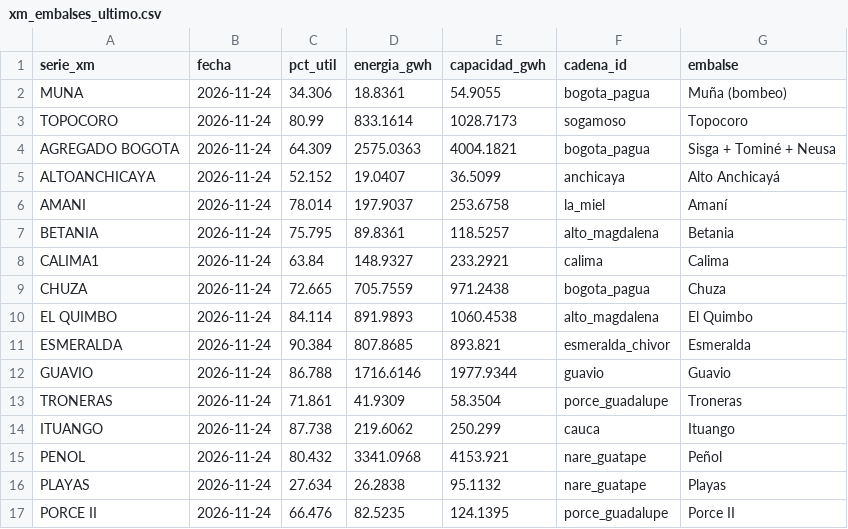
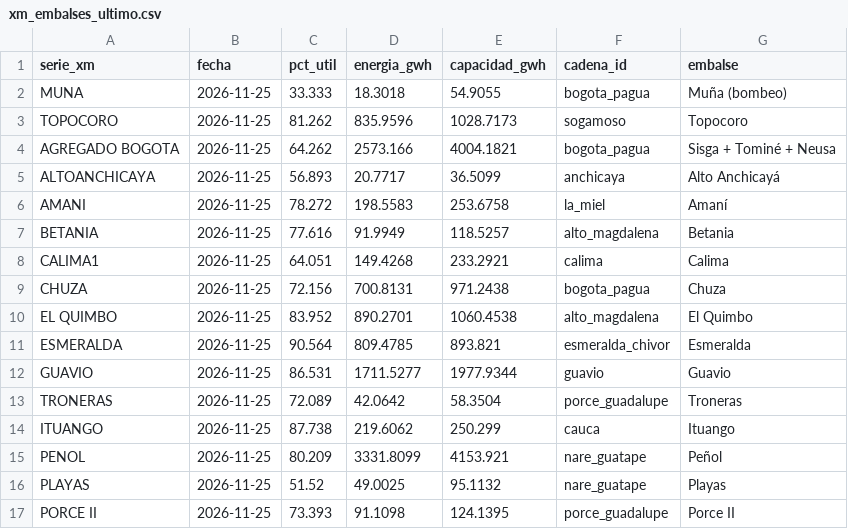
Before and after one commit to jsroncancio/embalses-sin, a CSV file: data/processed/xm_embalses_ultimo.csv, drawn as a sheet; only a part is shown; the diff covers the shown part only.

```diff
--- a/data/processed/xm_embalses_ultimo.csv
+++ b/data/processed/xm_embalses_ultimo.csv
@@ -1,17 +1,17 @@
 serie_xm,fecha,pct_util,energia_gwh,capacidad_gwh,cadena_id,embalse
-MUNA,2026-11-24,34.306,18.8361,54.9055,bogota_pagua,Muña (bombeo)
-TOPOCORO,2026-11-24,80.99,833.1614,1028.7173,sogamoso,Topocoro
-AGREGADO BOGOTA,2026-11-24,64.309,2575.0363,4004.1821,bogota_pagua,Sisga + Tominé + Neusa
-ALTOANCHICAYA,2026-11-24,52.152,19.0407,36.5099,anchicaya,Alto Anchicayá
-AMANI,2026-11-24,78.014,197.9037,253.6758,la_miel,Amaní
-BETANIA,2026-11-24,75.795,89.8361,118.5257,alto_magdalena,Betania
-CALIMA1,2026-11-24,63.84,148.9327,233.2921,calima,Calima
-CHUZA,2026-11-24,72.665,705.7559,971.2438,bogota_pagua,Chuza
-EL QUIMBO,2026-11-24,84.114,891.9893,1060.4538,alto_magdalena,El Quimbo
-ESMERALDA,2026-11-24,90.384,807.8685,893.821,esmeralda_chivor,Esmeralda
-GUAVIO,2026-11-24,86.788,1716.6146,1977.9344,guavio,Guavio
-TRONERAS,2026-11-24,71.861,41.9309,58.3504,porce_guadalupe,Troneras
-ITUANGO,2026-11-24,87.738,219.6062,250.299,cauca,Ituango
-PENOL,2026-11-24,80.432,3341.0968,4153.921,nare_guatape,Peñol
-PLAYAS,2026-11-24,27.634,26.2838,95.1132,nare_guatape,Playas
-PORCE II,2026-11-24,66.476,82.5235,124.1395,porce_guadalupe,Porce II
+MUNA,2026-11-25,33.333,18.3018,54.9055,bogota_pagua,Muña (bombeo)
+TOPOCORO,2026-11-25,81.262,835.9596,1028.7173,sogamoso,Topocoro
+AGREGADO BOGOTA,2026-11-25,64.262,2573.166,4004.1821,bogota_pagua,Sisga + Tominé + Neusa
+ALTOANCHICAYA,2026-11-25,56.893,20.7717,36.5099,anchicaya,Alto Anchicayá
+AMANI,2026-11-25,78.272,198.5583,253.6758,la_miel,Amaní
+BETANIA,2026-11-25,77.616,91.9949,118.5257,alto_magdalena,Betania
+CALIMA1,2026-11-25,64.051,149.4268,233.2921,calima,Calima
+CHUZA,2026-11-25,72.156,700.8131,971.2438,bogota_pagua,Chuza
+EL QUIMBO,2026-11-25,83.952,890.2701,1060.4538,alto_magdalena,El Quimbo
+ESMERALDA,2026-11-25,90.564,809.4785,893.821,esmeralda_chivor,Esmeralda
+GUAVIO,2026-11-25,86.531,1711.5277,1977.9344,guavio,Guavio
+TRONERAS,2026-11-25,72.089,42.0642,58.3504,porce_guadalupe,Troneras
+ITUANGO,2026-11-25,87.738,219.6062,250.299,cauca,Ituango
+PENOL,2026-11-25,80.209,3331.8099,4153.921,nare_guatape,Peñol
+PLAYAS,2026-11-25,51.52,49.0025,95.1132,nare_guatape,Playas
+PORCE II,2026-11-25,73.393,91.1098,124.1395,porce_guadalupe,Porce II
```
Also changed, not shown: 24 edited cells elsewhere in this file, data/processed/xm_cadenas_diario.csv, data/processed/xm_sistema_diario.csv, 9 other files.
